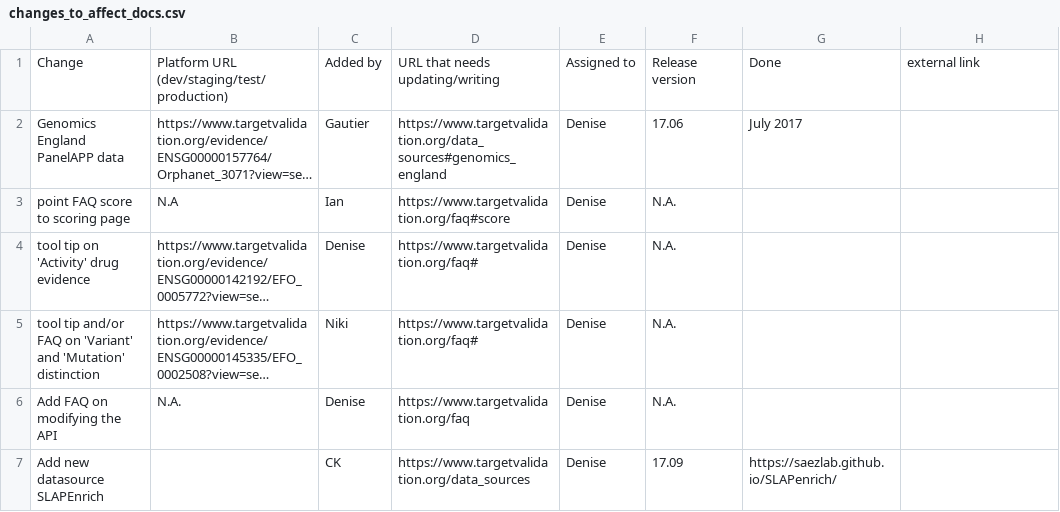
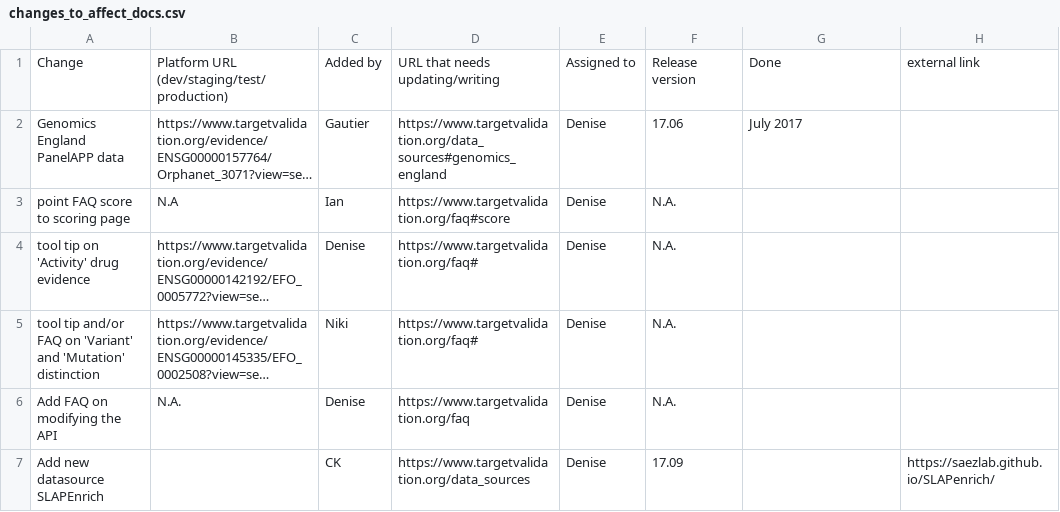
Before and after one commit to emcdonagh-OT/outreach, a CSV file: changes_to_affect_docs.csv, drawn as a sheet; long unchanged cells end in …; the diff names each change by its address in the sheet, - before the commit and + after, or states it on an @@ line.

Commit message:
Update changes_to_affect_docs.csv

```diff
--- a/changes_to_affect_docs.csv
+++ b/changes_to_affect_docs.csv
-G7: https://saezlab.github.io/SLAPenrich/
+G7: (empty)
-H7: (empty)
+H7: https://saezlab.github.io/SLAPenrich/
```
